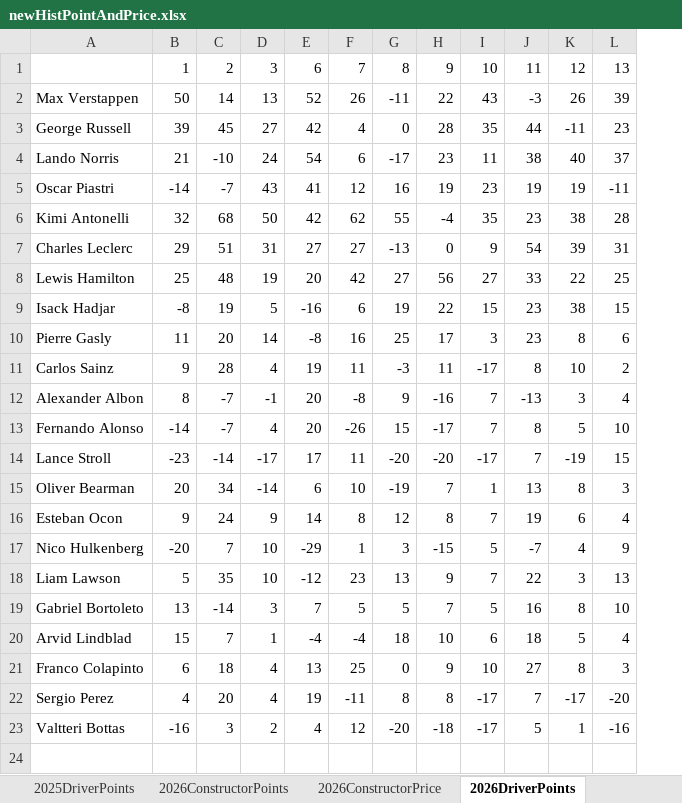
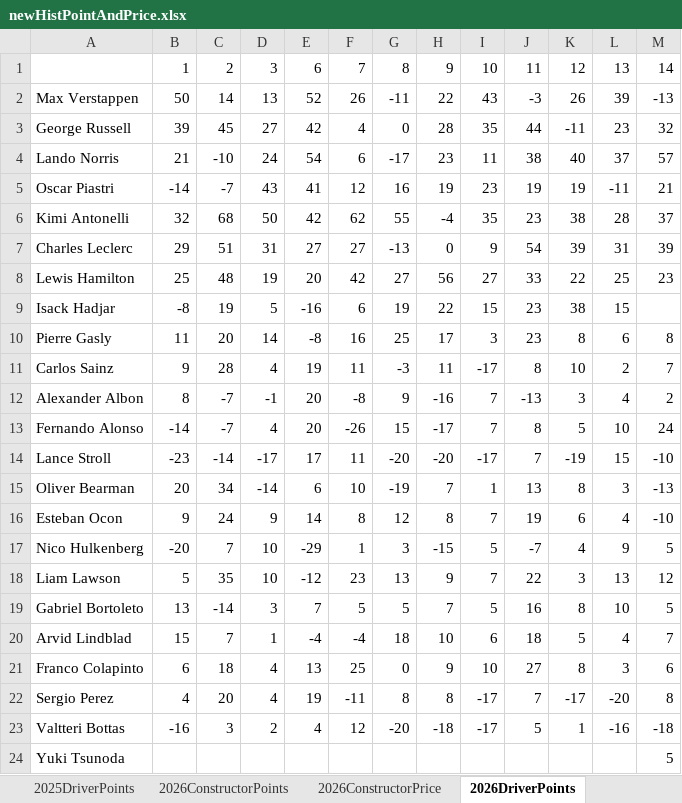
Before and after one commit to jguptil1/F1Fantasy, an Excel workbook: data/raw/newHistPointAndPrice.xlsx, sheet 2026DriverPoints, drawn as a sheet; values as stored, in another font and other column widths than the file's, no borders; the diff names each change by its address in the sheet, - before the commit and + after, or states it on an @@ line.

```diff
--- a/data/raw/newHistPointAndPrice.xlsx (sheet 2026DriverPoints)
+++ b/data/raw/newHistPointAndPrice.xlsx (sheet 2026DriverPoints)
+column M, rows 1-23: 14 | -13 | 32 | 57 | 21 | 37 | 39 | 23 |  | 8 | 7 | 2 | 24 | -10 | -13 | -10 | 5 | 12 | 5 | 7 | 6 | 8 | -18
+row 24: Yuki Tsunoda |  |  |  |  |  |  |  |  |  |  |  | 5
```
Also changed, not shown: sheet 2026DriverPrice, sheet 2026ConstructorPrice, sheet WEEKLY BUDGET, sheet 2026ConstructorPoints, data/raw/driver_config.xlsx, 6 other files.
